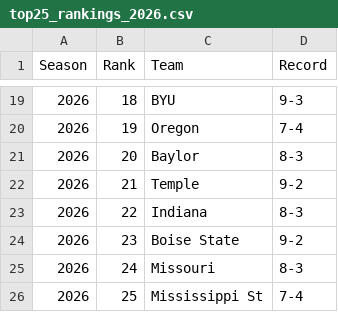
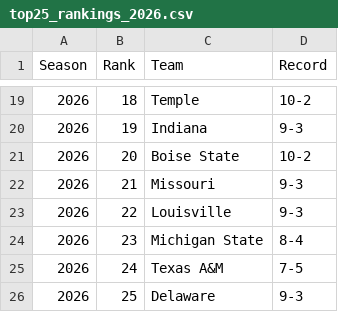
Before and after one commit to dbailey287/TI-Dynasty-Dashboard, a CSV file: top25_rankings_2026.csv, drawn as a sheet; only a part is shown, gaps mark what is left out; the diff covers the shown part only.

```diff
--- a/top25_rankings_2026.csv
+++ b/top25_rankings_2026.csv
@@ -19,8 +19,8 @@ Season,Rank,Team,Record
-2026,18,BYU,9-3
-2026,19,Oregon,7-4
-2026,20,Baylor,8-3
-2026,21,Temple,9-2
-2026,22,Indiana,8-3
-2026,23,Boise State,9-2
-2026,24,Missouri,8-3
-2026,25,Mississippi St,7-4
+2026,18,Temple,10-2
+2026,19,Indiana,9-3
+2026,20,Boise State,10-2
+2026,21,Missouri,9-3
+2026,22,Louisville,9-3
+2026,23,Michigan State,8-4
+2026,24,Texas A&M,7-5
+2026,25,Delaware,9-3
```
Also changed, not shown: 32 edited cells elsewhere in this file, conference_record_2026.csv, dynasty_data_2026.csv, 3 other files.
